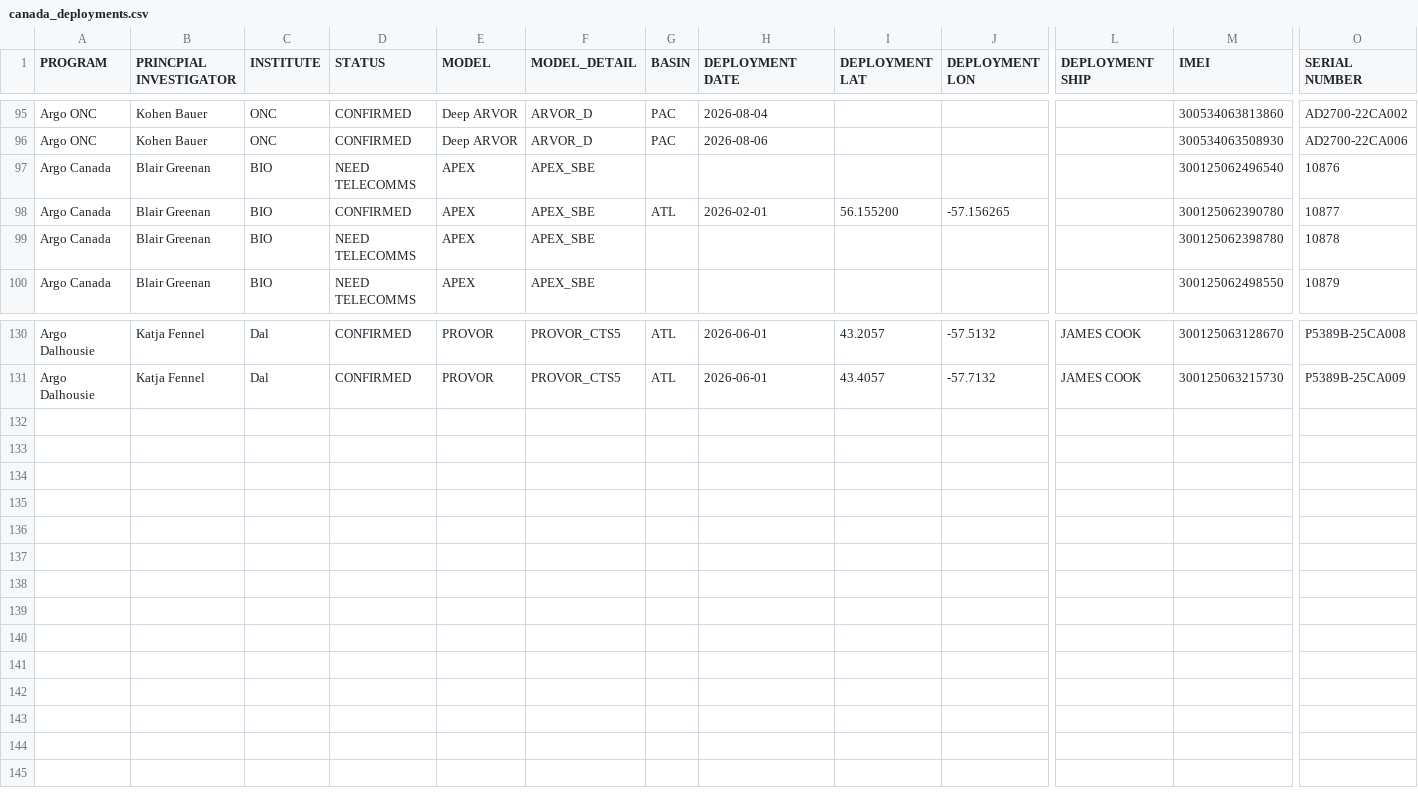
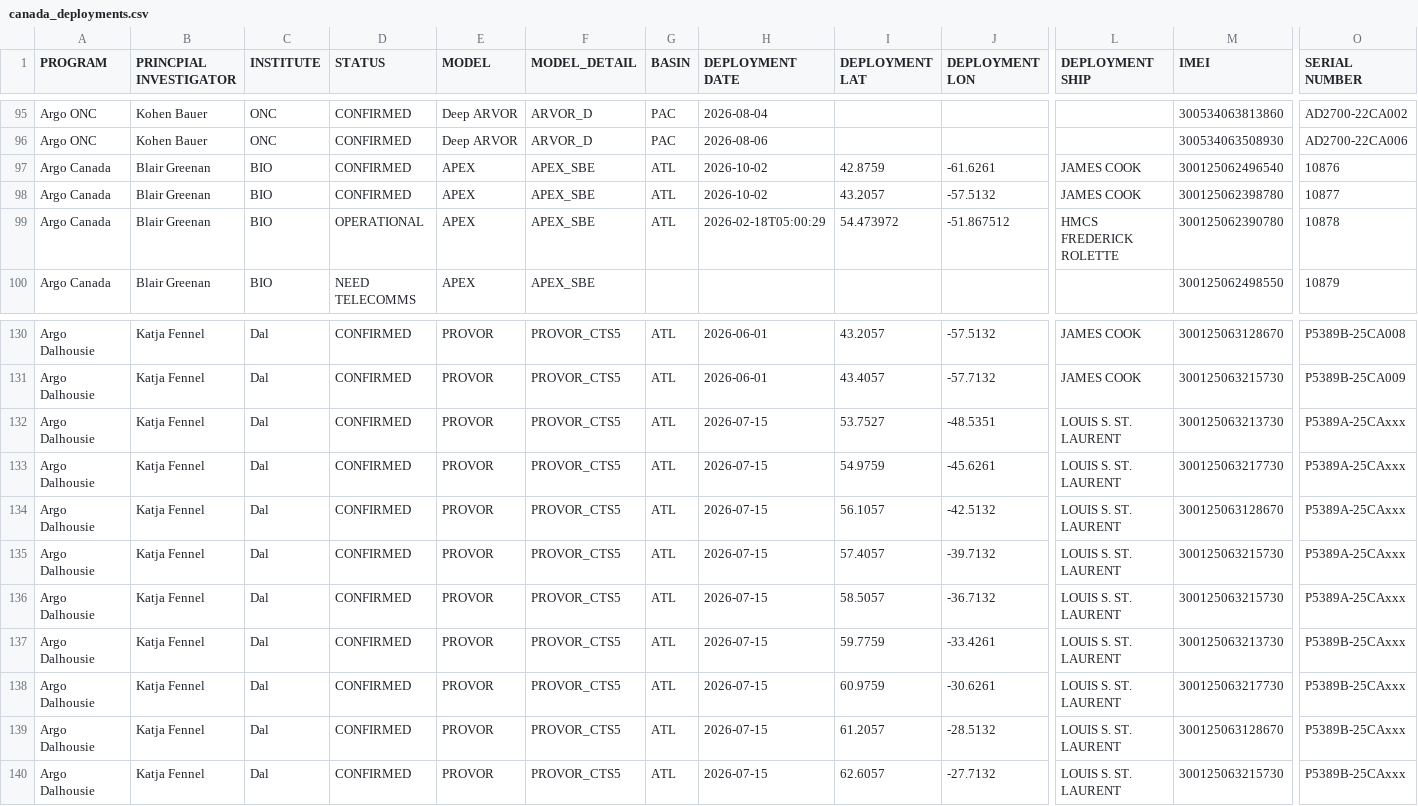
Before and after one commit to ArgoCanada/blog, a CSV file: deployment/canada_deployments.csv, drawn as a sheet; only a part is shown, gaps mark what is left out; rows hold the shown columns only; the diff names each change by its address in the sheet, - before the commit and + after, or states it on an @@ line.

```diff
--- a/deployment/canada_deployments.csv
+++ b/deployment/canada_deployments.csv
-D97 (STATUS): NEED TELECOMMS
+D97 (STATUS): CONFIRMED
-G97 (BASIN): (empty)
+G97 (BASIN): ATL
-H97 (DEPLOYMENT DATE): (empty)
+H97 (DEPLOYMENT DATE): 2026-10-02
-I97 (DEPLOYMENT LAT): (empty)
+I97 (DEPLOYMENT LAT): 42.8759
-J97 (DEPLOYMENT LON): (empty)
+J97 (DEPLOYMENT LON): -61.6261
-L97:L98 (DEPLOYMENT SHIP): (empty)
+L97:L98 (DEPLOYMENT SHIP): JAMES COOK
-H98 (DEPLOYMENT DATE): 2026-02-01
+H98 (DEPLOYMENT DATE): 2026-10-02
-I98 (DEPLOYMENT LAT): 56.155200
+I98 (DEPLOYMENT LAT): 43.2057
-J98 (DEPLOYMENT LON): -57.156265
+J98 (DEPLOYMENT LON): -57.5132
-M98 (IMEI): 300125062390780
+M98 (IMEI): 300125062398780
-D99 (STATUS): NEED TELECOMMS
+D99 (STATUS): OPERATIONAL
-G99 (BASIN): (empty)
+G99 (BASIN): ATL
-H99 (DEPLOYMENT DATE): (empty)
+H99 (DEPLOYMENT DATE): 2026-02-18T05:00:29
-I99 (DEPLOYMENT LAT): (empty)
+I99 (DEPLOYMENT LAT): 54.473972
-J99 (DEPLOYMENT LON): (empty)
+J99 (DEPLOYMENT LON): -51.867512
-L99 (DEPLOYMENT SHIP): (empty)
+L99 (DEPLOYMENT SHIP): HMCS FREDERICK ROLETTE
-M99 (IMEI): 300125062398780
+M99 (IMEI): 300125062390780
+row 132: Argo Dalhousie | Katja Fennel | Dal | CONFIRMED | PROVOR | PROVOR_CTS5 | ATL | 2026-07-15 | 53.7527 | -48.5351 | LOUIS S. ST. LAURENT | 300125063213730 | P5389A-25CAxxx
+row 133: Argo Dalhousie | Katja Fennel | Dal | CONFIRMED | PROVOR | PROVOR_CTS5 | ATL | 2026-07-15 | 54.9759 | -45.6261 | LOUIS S. ST. LAURENT | 300125063217730 | P5389A-25CAxxx
+row 134: Argo Dalhousie | Katja Fennel | Dal | CONFIRMED | PROVOR | PROVOR_CTS5 | ATL | 2026-07-15 | 56.1057 | -42.5132 | LOUIS S. ST. LAURENT | 300125063128670 | P5389A-25CAxxx
+row 135: Argo Dalhousie | Katja Fennel | Dal | CONFIRMED | PROVOR | PROVOR_CTS5 | ATL | 2026-07-15 | 57.4057 | -39.7132 | LOUIS S. ST. LAURENT | 300125063215730 | P5389A-25CAxxx
+row 136: Argo Dalhousie | Katja Fennel | Dal | CONFIRMED | PROVOR | PROVOR_CTS5 | ATL | 2026-07-15 | 58.5057 | -36.7132 | LOUIS S. ST. LAURENT | 300125063215730 | P5389A-25CAxxx
+row 137: Argo Dalhousie | Katja Fennel | Dal | CONFIRMED | PROVOR | PROVOR_CTS5 | ATL | 2026-07-15 | 59.7759 | -33.4261 | LOUIS S. ST. LAURENT | 300125063213730 | P5389B-25CAxxx
+row 138: Argo Dalhousie | Katja Fennel | Dal | CONFIRMED | PROVOR | PROVOR_CTS5 | ATL | 2026-07-15 | 60.9759 | -30.6261 | LOUIS S. ST. LAURENT | 300125063217730 | P5389B-25CAxxx
+row 139: Argo Dalhousie | Katja Fennel | Dal | CONFIRMED | PROVOR | PROVOR_CTS5 | ATL | 2026-07-15 | 61.2057 | -28.5132 | LOUIS S. ST. LAURENT | 300125063128670 | P5389B-25CAxxx
+row 140: Argo Dalhousie | Katja Fennel | Dal | CONFIRMED | PROVOR | PROVOR_CTS5 | ATL | 2026-07-15 | 62.6057 | -27.7132 | LOUIS S. ST. LAURENT | 300125063215730 | P5389B-25CAxxx
```
Also changed, not shown: 7 other files.
